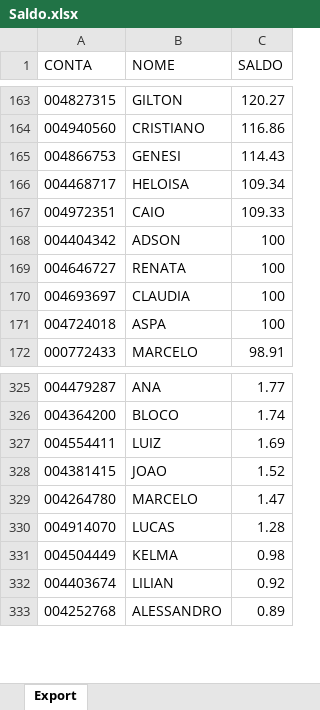
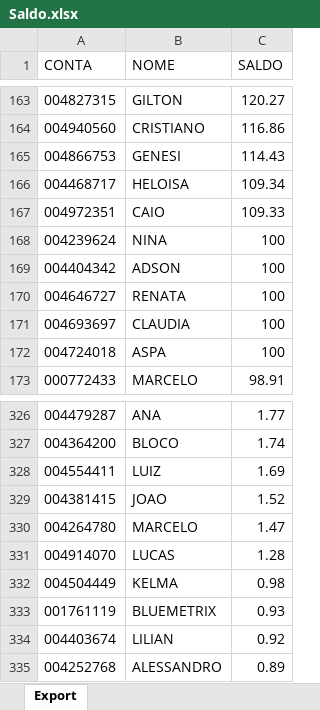
Before and after one commit to lauroteles/app_mesa_de_opera-es_corrigido, an Excel workbook: Saldo.xlsx, sheet Export, drawn as a sheet; only a part is shown, gaps mark what is left out; values as stored, in another font and other column widths than the file's, no borders; the diff covers the shown part only; the diff names each change by its address in the sheet, - before the commit and + after, or states it on an @@ line.

```diff
--- a/Saldo.xlsx (sheet Export)
+++ b/Saldo.xlsx (sheet Export)
+row 168: 004239624 | NINA | 100
+row 333: 001761119 | BLUEMETRIX | 0.93
```
Also changed, not shown: 7 added rows and 7 removed rows elsewhere in this sheet.
